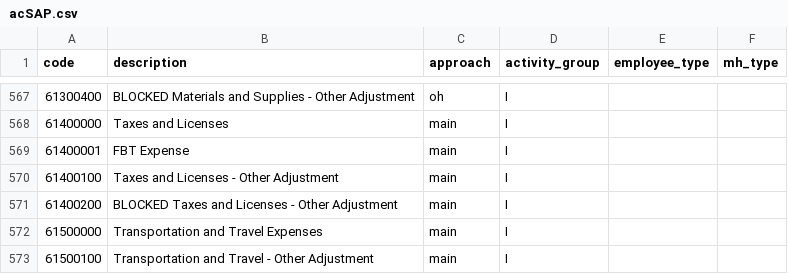
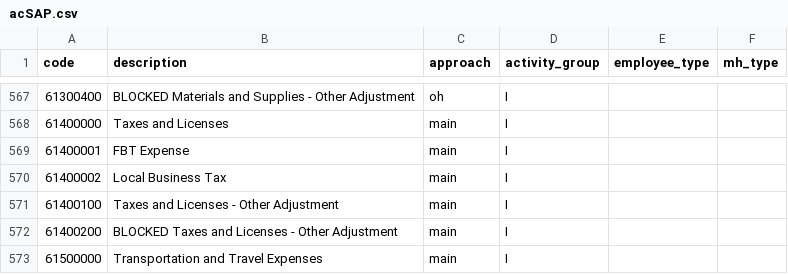
Before and after one commit to basilrabi/mansched, a CSV file: data-raw/acSAP.csv, drawn as a sheet; only a part is shown, gaps mark what is left out; the shorter side is filled out with more unchanged rows.

Commit message:
add local business tax account

```diff
--- a/data-raw/acSAP.csv
+++ b/data-raw/acSAP.csv
@@ -569,2 +569,3 @@ code,description,approach,activity_group,employee_type,mh_type
 61400001,FBT Expense,main,I,,
+61400002,Local Business Tax,main,I,,
 61400100,Taxes and Licenses - Other Adjustment,main,I,,
```
Also changed, not shown: 3 other files.
